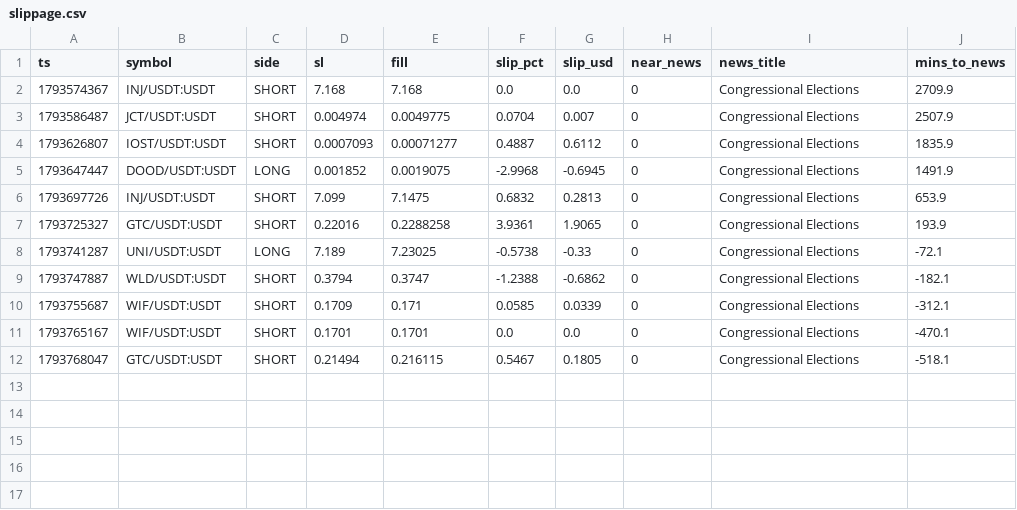
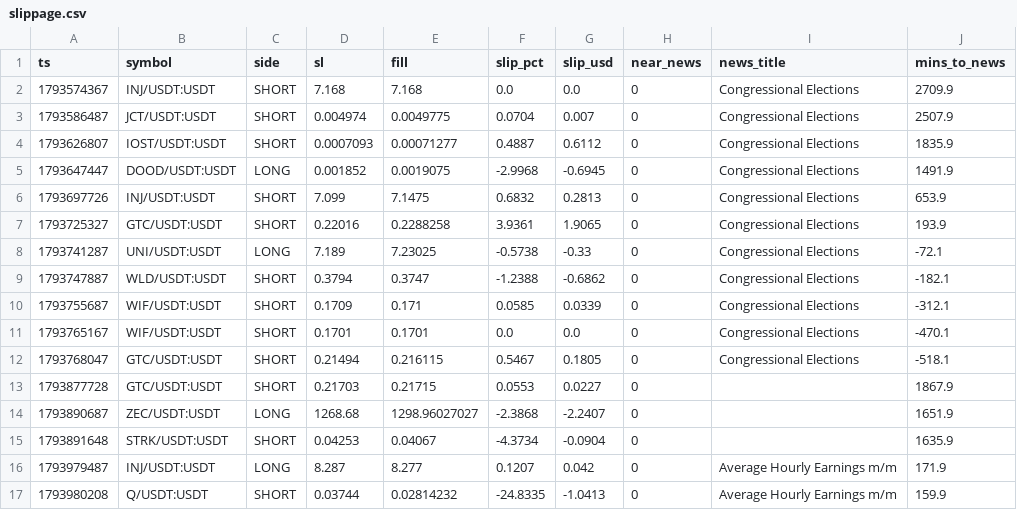
Before and after one commit to PsaTyrE/trading_autoVision, a CSV file: slippage.csv, drawn as a sheet; the diff names each change by its address in the sheet, - before the commit and + after, or states it on an @@ line.

```diff
--- a/slippage.csv
+++ b/slippage.csv
+row 13: 1793877728 | GTC/USDT:USDT | SHORT | 0.21703 | 0.21715 | 0.0553 | 0.0227 | 0 |  | 1867.9
+row 14: 1793890687 | ZEC/USDT:USDT | LONG | 1268.68 | 1298.96027027 | -2.3868 | -2.2407 | 0 |  | 1651.9
+row 15: 1793891648 | STRK/USDT:USDT | SHORT | 0.04253 | 0.04067 | -4.3734 | -0.0904 | 0 |  | 1635.9
+row 16: 1793979487 | INJ/USDT:USDT | LONG | 8.287 | 8.277 | 0.1207 | 0.042 | 0 | Average Hourly Earnings m/m | 171.9
+row 17: 1793980208 | Q/USDT:USDT | SHORT | 0.03744 | 0.02814232 | -24.8335 | -1.0413 | 0 | Average Hourly Earnings m/m | 159.9
```
Also changed, not shown: trade_closed.csv, trade_excursion.csv, 8 other files.
